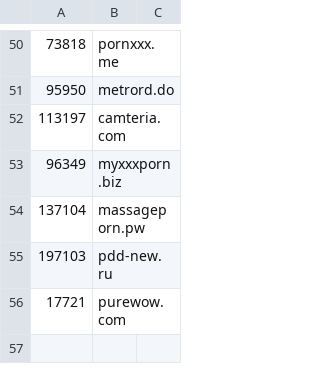
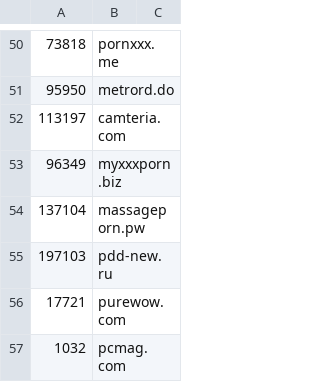
Before and after one commit to cnsuhao/SSOScraping, a CSV file: data/csv/problems.csv, drawn as a sheet; only a part is shown, gaps mark what is left out.

```diff
--- a/data/csv/problems.csv
+++ b/data/csv/problems.csv
@@ -56 +56,2 @@
 17721,purewow.com
+1032,pcmag.com
```
Also changed, not shown: data/csv/top-2k.csv, 2 other files.
